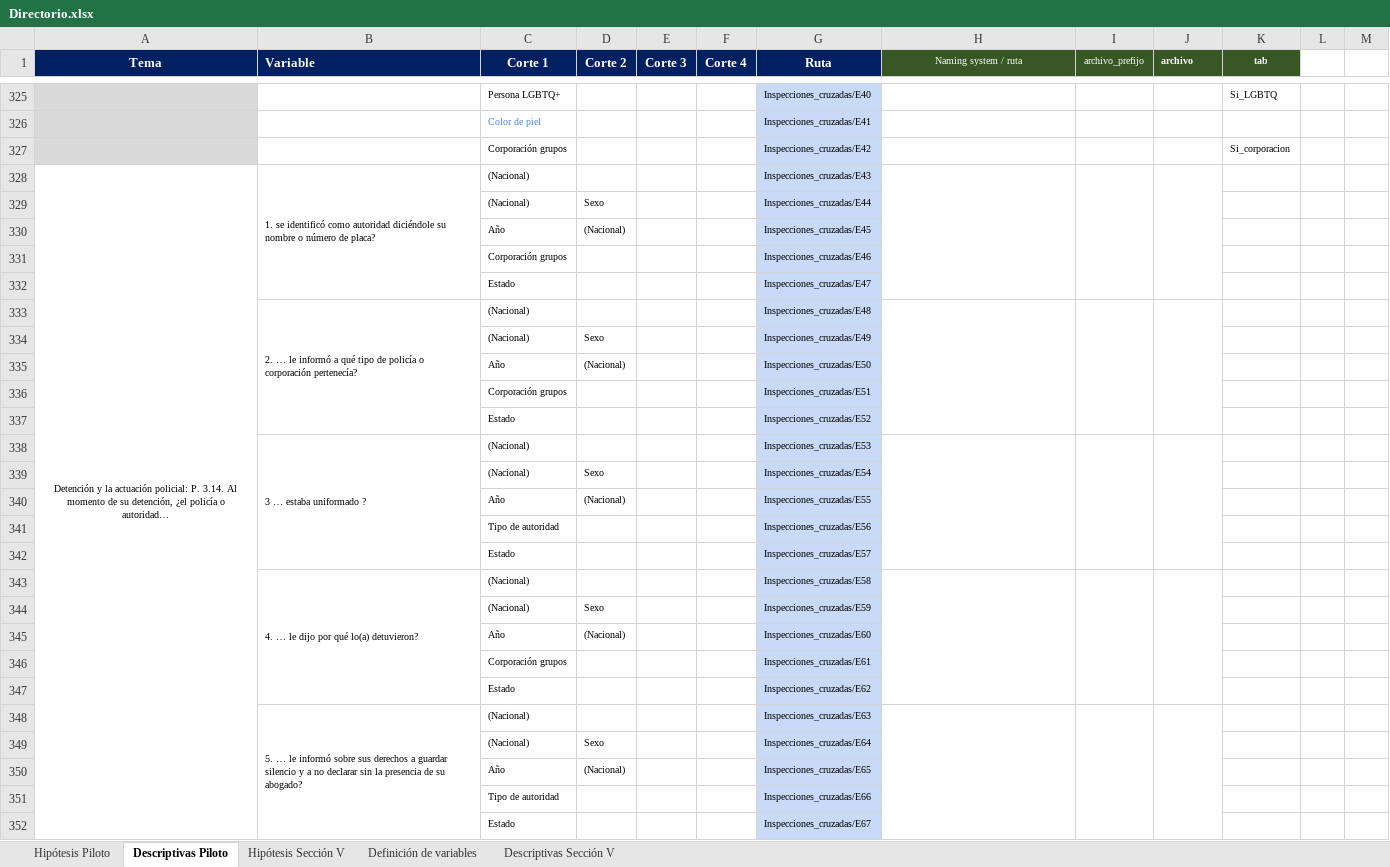
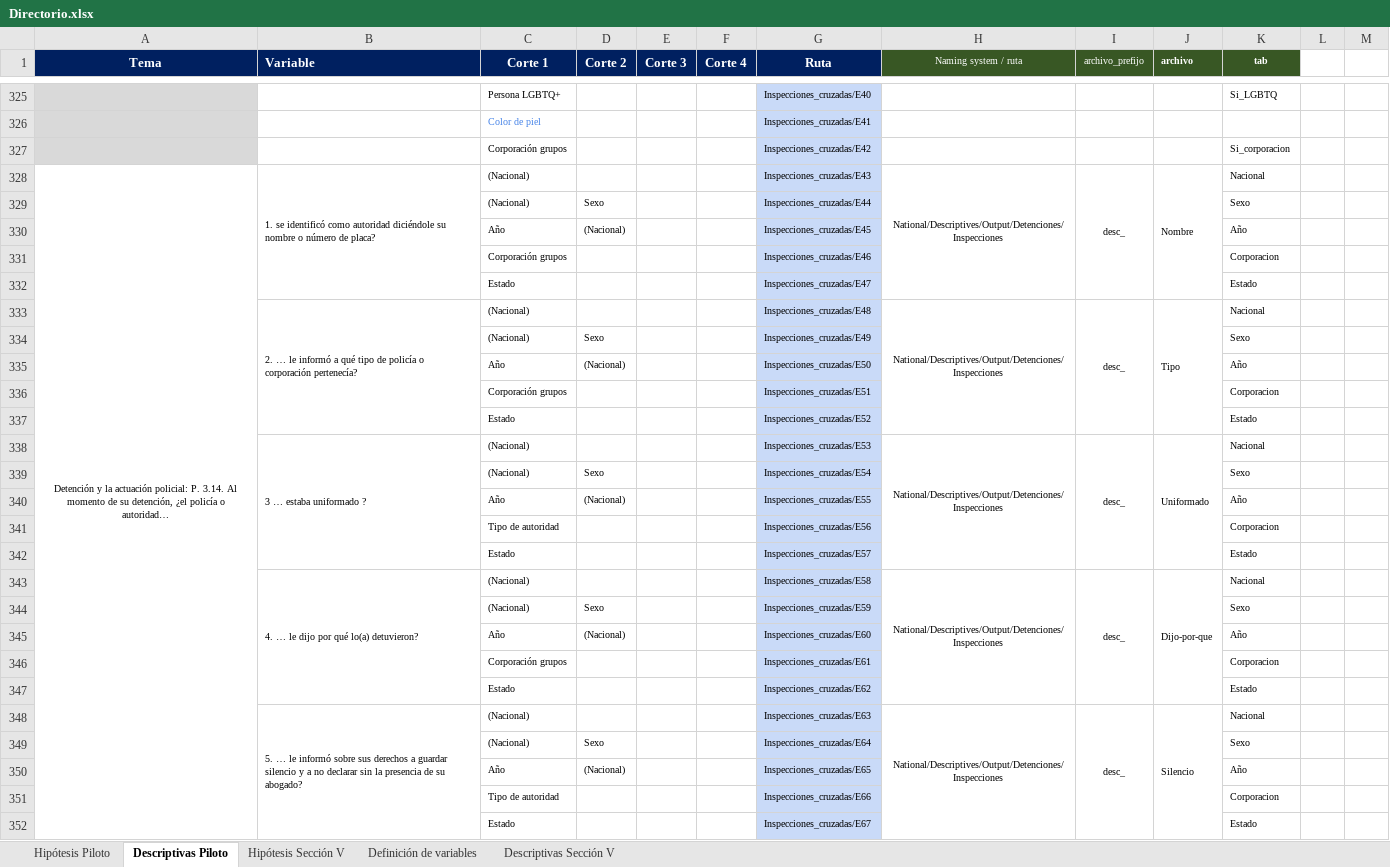
Before and after one commit to aspardog/ENPOL, an Excel workbook: National/Directorio.xlsx, sheet Descriptivas Piloto, drawn as a sheet; only a part is shown, gaps mark what is left out; values as stored, in another font and other column widths than the file's, no borders; removed rows and columns are numbered as before the commit, all else as after; the diff covers the shown part only; the diff names each change by its address in the sheet, - before the commit and + after, or states it on an @@ line.

Commit message:
Update Directorio.xlsx

```diff
--- a/National/Directorio.xlsx (sheet Descriptivas Piloto)
+++ b/National/Directorio.xlsx (sheet Descriptivas Piloto)
-H328 (Naming system / ruta): (empty)
+H328 (Naming system / ruta): National/Descriptives/Output/Detenciones/Inspecciones
-I328 (archivo_prefijo): (empty)
+I328 (archivo_prefijo): desc_
-J328 (archivo): (empty)
+J328 (archivo): Nombre
-K328 (tab): (empty)
+K328 (tab): Nacional
-K329 (tab): (empty)
+K329 (tab): Sexo
-K330 (tab): (empty)
+K330 (tab): Año
-K331 (tab): (empty)
+K331 (tab): Corporacion
-K332 (tab): (empty)
+K332 (tab): Estado
-row 333:  | 2. … le informó a qué tipo de policía o corporación pertenecía? | (Nacional) |  |  |  | Inspecciones_cruzadas/E48
+row 333:  | 2. … le informó a qué tipo de policía o corporación pertenecía? | (Nacional) |  |  |  | Inspecciones_cruzadas/E48 | National/Descriptives/Output/Detenciones/Inspecciones | desc_ | Tipo | Nacional
-K334 (tab): (empty)
+K334 (tab): Sexo
-K335 (tab): (empty)
+K335 (tab): Año
-K336 (tab): (empty)
+K336 (tab): Corporacion
-K337 (tab): (empty)
+K337 (tab): Estado
-row 338:  | 3 … estaba uniformado ? | (Nacional) |  |  |  | Inspecciones_cruzadas/E53
+row 338:  | 3 … estaba uniformado ? | (Nacional) |  |  |  | Inspecciones_cruzadas/E53 | National/Descriptives/Output/Detenciones/Inspecciones | desc_ | Uniformado | Nacional
-K339 (tab): (empty)
+K339 (tab): Sexo
-K340 (tab): (empty)
+K340 (tab): Año
-K341 (tab): (empty)
+K341 (tab): Corporacion
-K342 (tab): (empty)
+K342 (tab): Estado
-row 343:  | 4. … le dijo por qué lo(a) detuvieron? | (Nacional) |  |  |  | Inspecciones_cruzadas/E58
+row 343:  | 4. … le dijo por qué lo(a) detuvieron? | (Nacional) |  |  |  | Inspecciones_cruzadas/E58 | National/Descriptives/Output/Detenciones/Inspecciones | desc_ | Dijo-por-que | Nacional
-K344 (tab): (empty)
+K344 (tab): Sexo
-K345 (tab): (empty)
+K345 (tab): Año
-K346 (tab): (empty)
+K346 (tab): Corporacion
-K347 (tab): (empty)
+K347 (tab): Estado
-row 348:  | 5. … le informó sobre sus derechos a guardar silencio y a no declarar sin la presencia de su abogado? | (Nacional) |  |  |  | Inspecciones_cruzadas/E63
+row 348:  | 5. … le informó sobre sus derechos a guardar silencio y a no declarar sin la presencia de su abogado? | (Nacional) |  |  |  | Inspecciones_cruzadas/E63 | National/Descriptives/Output/Detenciones/Inspecciones | desc_ | Silencio | Nacional
-K349 (tab): (empty)
+K349 (tab): Sexo
-K350 (tab): (empty)
+K350 (tab): Año
-K351 (tab): (empty)
+K351 (tab): Corporacion
-K352 (tab): (empty)
+K352 (tab): Estado
```
Also changed, not shown: 1 added row, 1 removed row, 9 edited cells, cell formats and merged cells elsewhere in this sheet.
